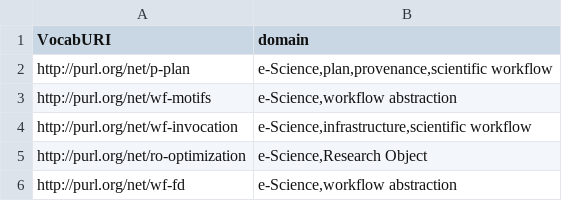
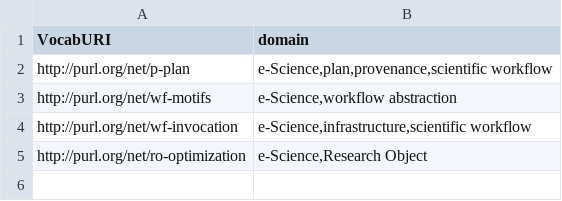
Before and after one commit to oeg-upm/vocabUpdates, a CSV file: Vocabularies.csv, drawn as a sheet; the diff names each change by its address in the sheet, - before the commit and + after, or states it on an @@ line.

Commit message:
Update Vocabularies.csv

```diff
--- a/Vocabularies.csv
+++ b/Vocabularies.csv
-row 6: http://purl.org/net/wf-fd | e-Science,workflow abstraction
```
